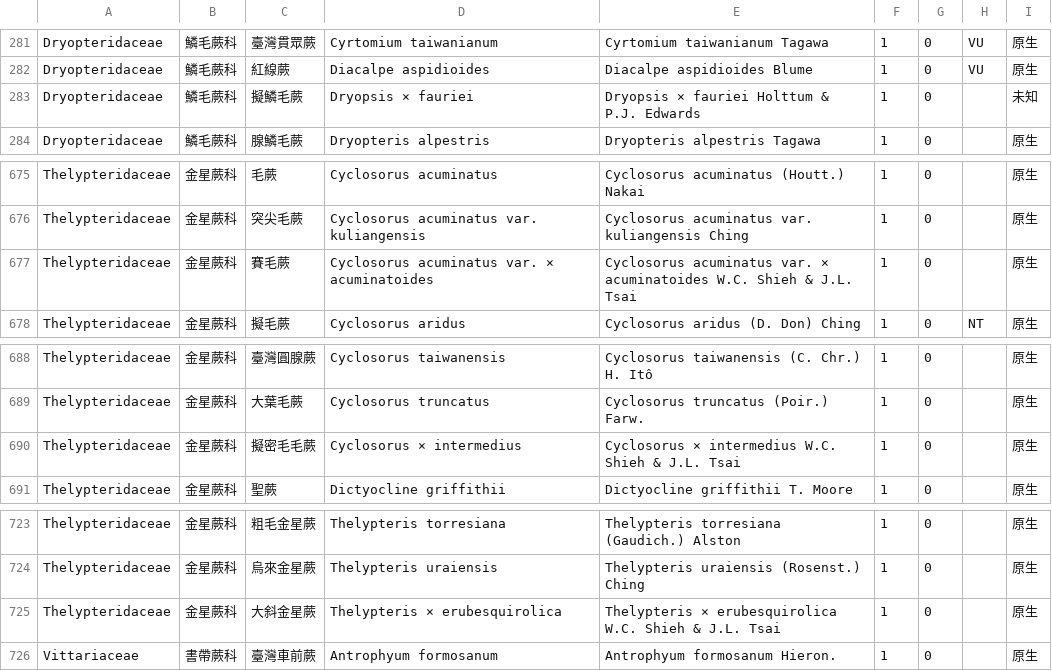
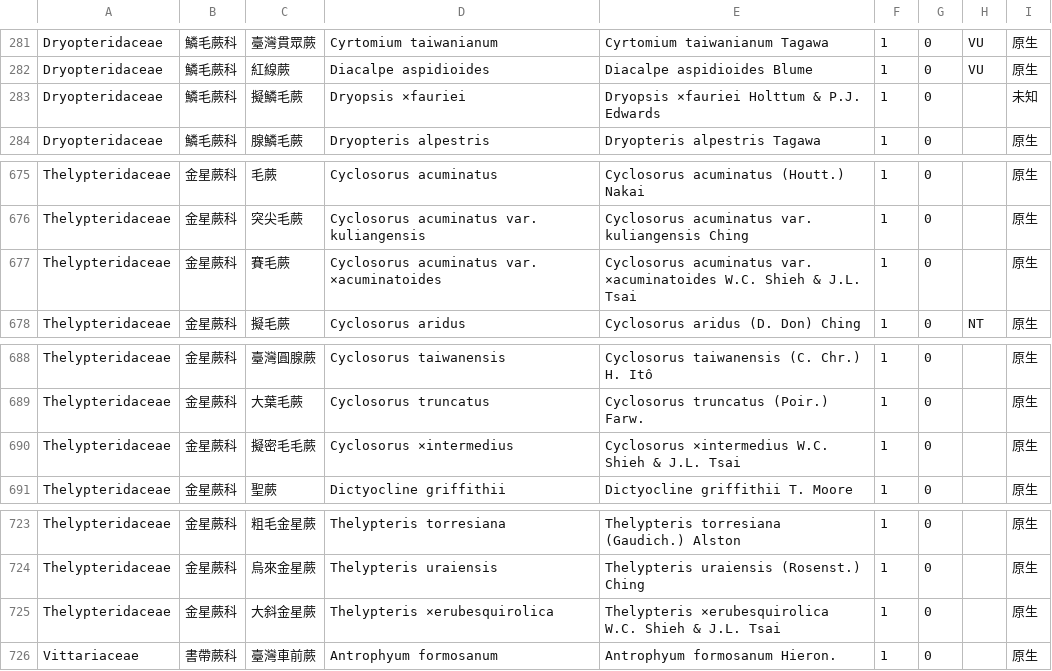
Before and after one commit to TaiBON/checklister, a CSV file: data/twnamelist.csv, drawn as a sheet; only a part is shown, gaps mark what is left out; the diff covers the shown part only.

```diff
--- a/data/twnamelist.csv
+++ b/data/twnamelist.csv
@@ -282,3 +282,3 @@ Dryopteridaceae|鱗毛蕨科|臺灣貫眾蕨|Cyrtomium taiwanianum|Cyrtomium tai
 Dryopteridaceae|鱗毛蕨科|紅線蕨|Diacalpe aspidioides|Diacalpe aspidioides Blume|1|0|VU|原生
-Dryopteridaceae|鱗毛蕨科|擬鱗毛蕨|Dryopsis × fauriei|Dryopsis × fauriei Holttum & P.J. Edwards|1|0||未知
+Dryopteridaceae|鱗毛蕨科|擬鱗毛蕨|Dryopsis ×fauriei|Dryopsis ×fauriei Holttum & P.J. Edwards|1|0||未知
 Dryopteridaceae|鱗毛蕨科|腺鱗毛蕨|Dryopteris alpestris|Dryopteris alpestris Tagawa|1|0||原生
@@ -676,3 +676,3 @@ Thelypteridaceae|金星蕨科|毛蕨|Cyclosorus acuminatus|Cyclosorus acuminatus
 Thelypteridaceae|金星蕨科|突尖毛蕨|Cyclosorus acuminatus var. kuliangensis|Cyclosorus acuminatus var. kuliangensis Ching|1|0||原生
-Thelypteridaceae|金星蕨科|賽毛蕨|Cyclosorus acuminatus var. × acuminatoides|Cyclosorus acuminatus var. × acuminatoides W.C. Shieh & J.L. Tsai|1|0||原生
+Thelypteridaceae|金星蕨科|賽毛蕨|Cyclosorus acuminatus var. ×acuminatoides|Cyclosorus acuminatus var. ×acuminatoides W.C. Shieh & J.L. Tsai|1|0||原生
 Thelypteridaceae|金星蕨科|擬毛蕨|Cyclosorus aridus|Cyclosorus aridus (D. Don) Ching|1|0|NT|原生
@@ -689,3 +689,3 @@ Thelypteridaceae|金星蕨科|臺灣圓腺蕨|Cyclosorus taiwanensis|Cyclosorus
 Thelypteridaceae|金星蕨科|大葉毛蕨|Cyclosorus truncatus|Cyclosorus truncatus (Poir.) Farw.|1|0||原生
-Thelypteridaceae|金星蕨科|擬密毛毛蕨|Cyclosorus × intermedius|Cyclosorus × intermedius W.C. Shieh & J.L. Tsai|1|0||原生
+Thelypteridaceae|金星蕨科|擬密毛毛蕨|Cyclosorus ×intermedius|Cyclosorus ×intermedius W.C. Shieh & J.L. Tsai|1|0||原生
 Thelypteridaceae|金星蕨科|聖蕨|Dictyocline griffithii|Dictyocline griffithii T. Moore|1|0||原生
@@ -724,3 +724,3 @@ Thelypteridaceae|金星蕨科|粗毛金星蕨|Thelypteris torresiana|Thelypteris
 Thelypteridaceae|金星蕨科|烏來金星蕨|Thelypteris uraiensis|Thelypteris uraiensis (Rosenst.) Ching|1|0||原生
-Thelypteridaceae|金星蕨科|大斜金星蕨|Thelypteris × erubesquirolica|Thelypteris × erubesquirolica W.C. Shieh & J.L. Tsai|1|0||原生
+Thelypteridaceae|金星蕨科|大斜金星蕨|Thelypteris ×erubesquirolica|Thelypteris ×erubesquirolica W.C. Shieh & J.L. Tsai|1|0||原生
 Vittariaceae|書帶蕨科|臺灣車前蕨|Antrophyum formosanum|Antrophyum formosanum Hieron.|1|0||原生
```
Also changed, not shown: 1 added row, 1 removed row and 13 edited cells elsewhere in this file, data/twnamelist_apg3.csv, 20 other files.
